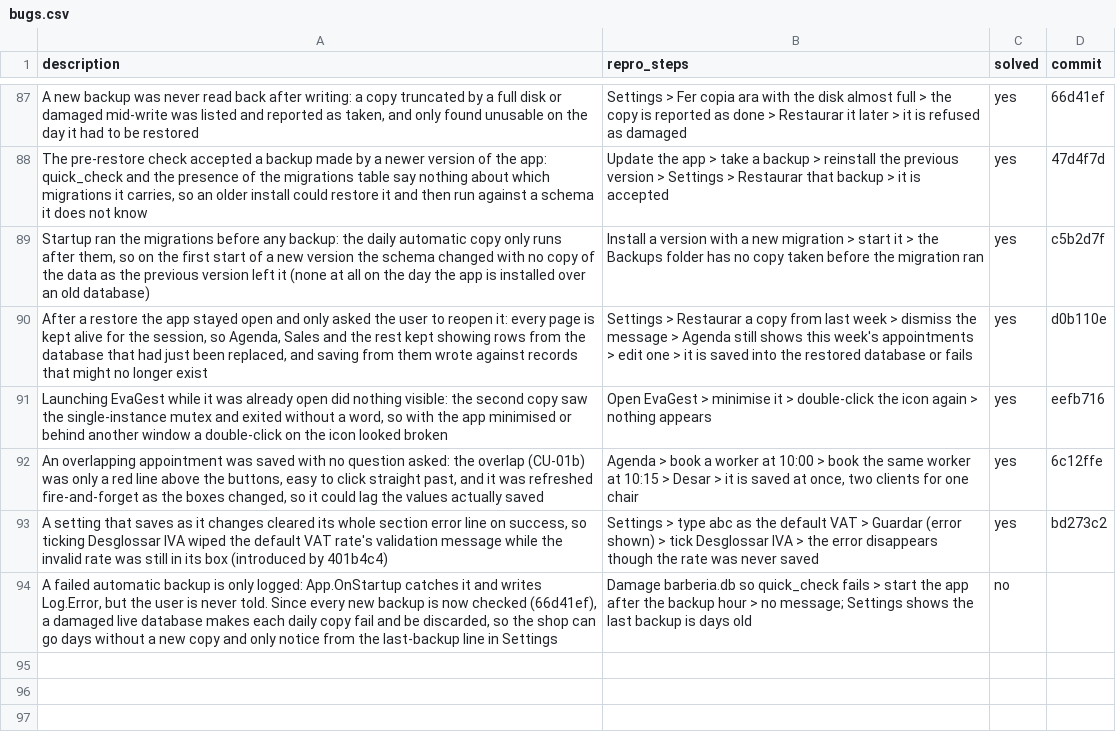
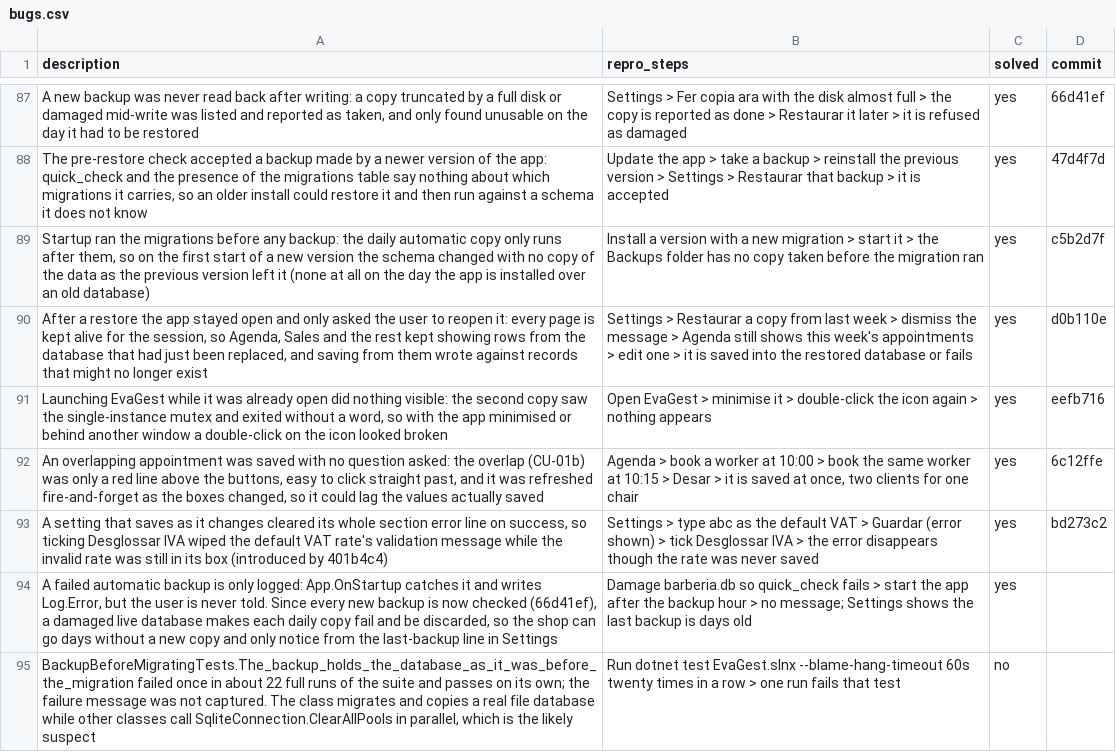
Before and after one commit to danielhoyosceldran/eva-gest, a CSV file: bugs.csv, drawn as a sheet; only a part is shown, gaps mark what is left out.

```diff
--- a/bugs.csv
+++ b/bugs.csv
@@ -93,2 +93,3 @@ description,repro_steps,solved,commit
 "A setting that saves as it changes cleared its whole section error line on success, so ticking Desglossar IVA wiped the default VAT rate's validation message while the invalid rate was still in its box (introduced by 401b4c4)","Settings > type abc as the default VAT > Guardar (error shown) > tick Desglossar IVA > the error disappears though the rate was never saved",yes,bd273c2
-"A failed automatic backup is only logged: App.OnStartup catches it and writes Log.Error, but the user is never told. Since every new backup is now checked (66d41ef), a damaged live database makes each daily copy fail and be discarded, so the shop can go days without a new copy and only notice from the last-backup line in Settings","Damage barberia.db so quick_check fails > start the app after the backup hour > no message; Settings shows the last backup is days old",no,
+"A failed automatic backup is only logged: App.OnStartup catches it and writes Log.Error, but the user is never told. Since every new backup is now checked (66d41ef), a damaged live database makes each daily copy fail and be discarded, so the shop can go days without a new copy and only notice from the last-backup line in Settings","Damage barberia.db so quick_check fails > start the app after the backup hour > no message; Settings shows the last backup is days old",yes,
+"BackupBeforeMigratingTests.The_backup_holds_the_database_as_it_was_before_the_migration failed once in about 22 full runs of the suite and passes on its own; the failure message was not captured. The class migrates and copies a real file database while other classes call SqliteConnection.ClearAllPools in parallel, which is the likely suspect","Run dotnet test EvaGest.slnx --blame-hang-timeout 60s twenty times in a row > one run fails that test",no,
```
Also changed, not shown: 8 other files.
